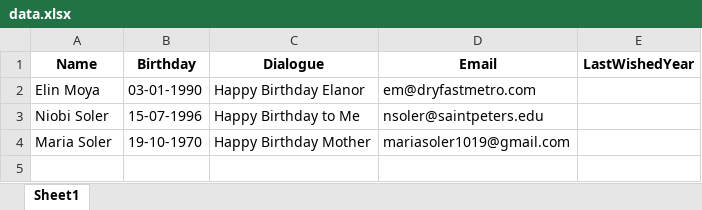
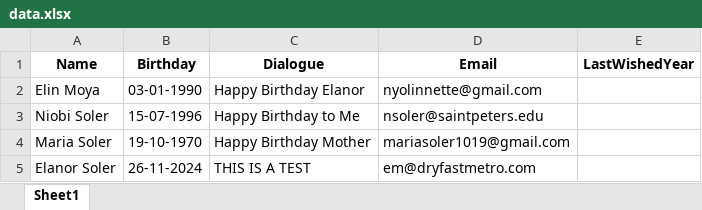
Before and after one commit to nsoler96/Auto-Birthday-Wisher, an Excel workbook: data.xlsx, sheet Sheet1, drawn as a sheet; values as stored, in another font and other column widths than the file's, no borders; the diff names each change by its address in the sheet, - before the commit and + after, or states it on an @@ line.

```diff
--- a/data.xlsx (sheet Sheet1)
+++ b/data.xlsx (sheet Sheet1)
-D2 (Email): em@dryfastmetro.com
+D2 (Email): nyolinnette@gmail.com
+row 5: Elanor Soler | 26-11-2024 | THIS IS A TEST | em@dryfastmetro.com
```
Also changed, not shown: 1 other file.
